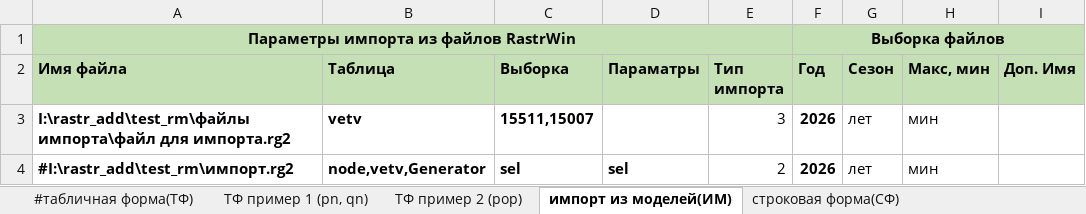
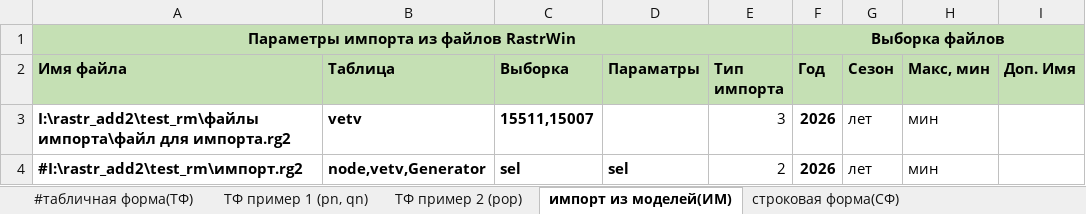
Before and after one commit to wia86/rastr_add, an Excel workbook: test_rm/пример задания.xlsx, sheet импорт из моделей(ИМ), drawn as a sheet; values as stored, in another font and other column widths than the file's, no borders; conditional formats not drawn; the diff names each change by its address in the sheet, - before the commit and + after, or states it on an @@ line.

```diff
--- a/test_rm/пример задания.xlsx (sheet импорт из моделей(ИМ))
+++ b/test_rm/пример задания.xlsx (sheet импорт из моделей(ИМ))
-A3 (Имя файла): I:\rastr_add\test_rm\файлы импорта\файл для…
+A3 (Имя файла): I:\rastr_add2\test_rm\файлы импорта\файл для…
-A4 (Имя файла): #I:\rastr_add\test_rm\импорт.rg2
+A4 (Имя файла): #I:\rastr_add2\test_rm\импорт.rg2
```
Also changed, not shown: 9 other files.
